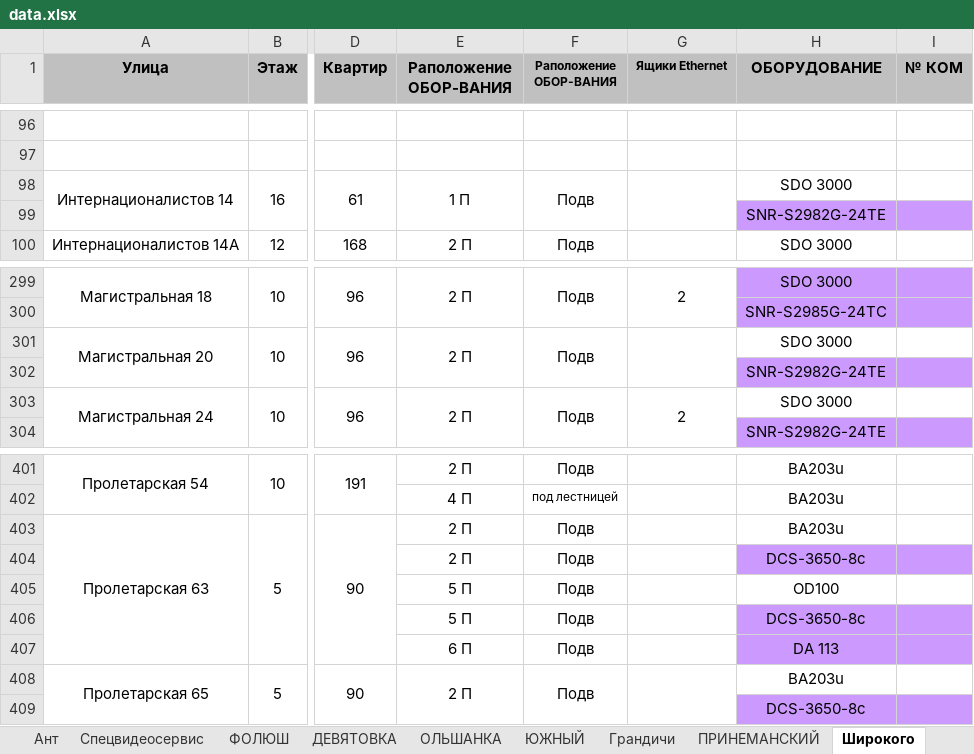
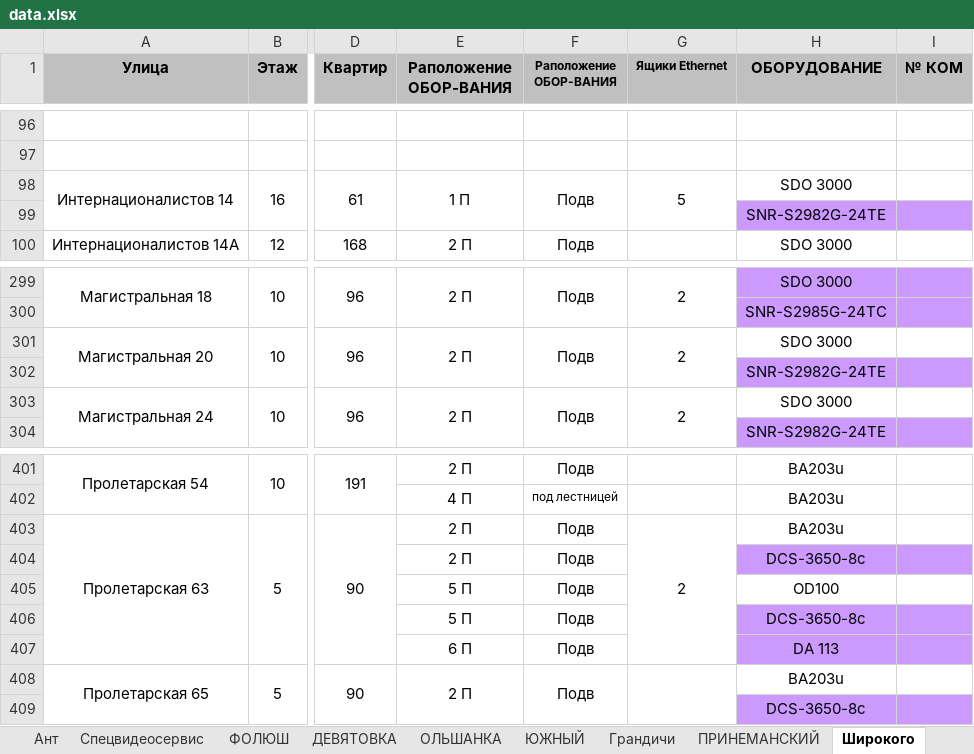
Before and after one commit to DimaMonid/garant, an Excel workbook: data.xlsx, sheet Широкого, drawn as a sheet; only a part is shown, gaps mark what is left out; values as stored, in another font and other column widths than the file's, no borders; the diff names each change by its address in the sheet, - before the commit and + after, or states it on an @@ line.

```diff
--- a/data.xlsx (sheet Широкого)
+++ b/data.xlsx (sheet Широкого)
-G98 (Ящики Ethernet): (empty)
+G98 (Ящики Ethernet): 5
-G301 (Ящики Ethernet): (empty)
+G301 (Ящики Ethernet): 2
-G403 (Ящики Ethernet): (empty)
+G403 (Ящики Ethernet): 2
+G403:G407 merged
```
Also changed, not shown: sheet ДЕВЯТОВКА, sheet Грандичи, sheet ПРИНЕМАНСКИЙ, sheet ФОЛЮШ, sheet Белоус.
